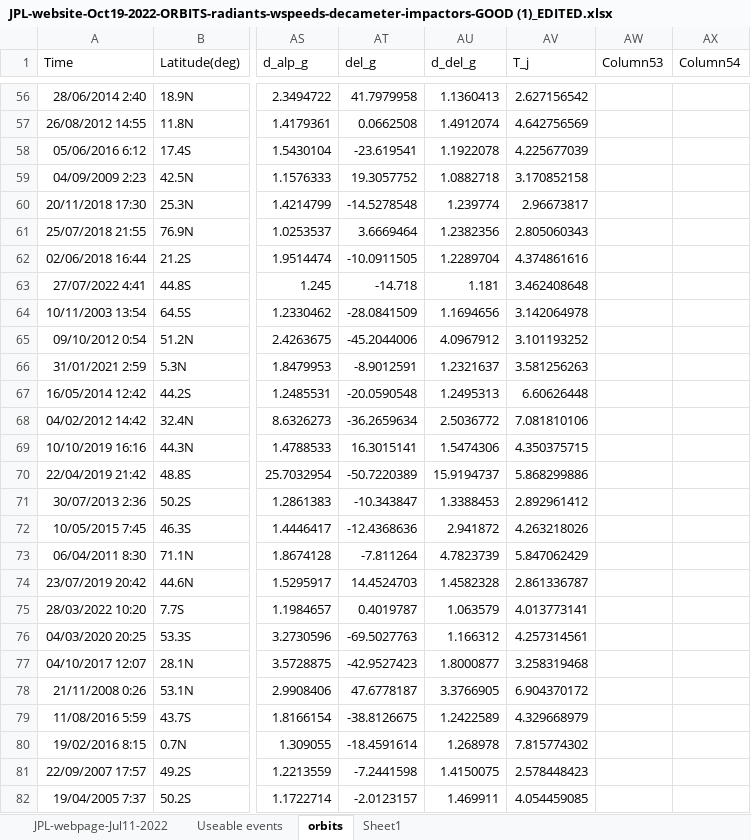
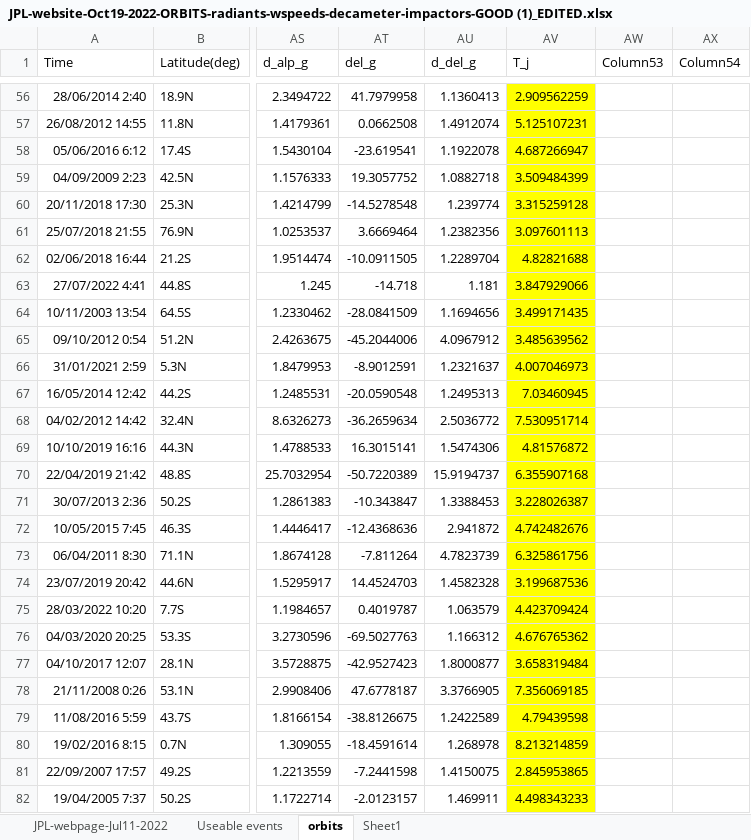
Before and after one commit to ia-chow/Thesis, an Excel workbook: JPL-website-Oct19-2022-ORBITS-radiants-wspeeds-decameter-impactors-GOOD (1)_EDITED.xlsx, sheet orbits, drawn as a sheet; only a part is shown, gaps mark what is left out; values as stored, in another font and other column widths than the file's, no borders; table styles not drawn; the diff covers the shown part only; the diff names each change by its address in the sheet, - before the commit and + after, or states it on an @@ line.

```diff
--- a/JPL-website-Oct19-2022-ORBITS-radiants-wspeeds-decameter-impactors-GOOD (1)_EDITED.xlsx (sheet orbits)
+++ b/JPL-website-Oct19-2022-ORBITS-radiants-wspeeds-decameter-impactors-GOOD (1)_EDITED.xlsx (sheet orbits)
-AV56:AV82 fill: none
+AV56:AV82 fill: #FFFF00
-AV56 (T_j): 2.627156542
+AV56 (T_j): 2.909562259
-AV57 (T_j): 4.642756569
+AV57 (T_j): 5.125107231
-AV58 (T_j): 4.225677039
+AV58 (T_j): 4.687266947
-AV59 (T_j): 3.170852158
+AV59 (T_j): 3.509484399
-AV60 (T_j): 2.96673817
+AV60 (T_j): 3.315259128
-AV61 (T_j): 2.805060343
+AV61 (T_j): 3.097601113
-AV62 (T_j): 4.374861616
+AV62 (T_j): 4.82821688
-AV63 (T_j): 3.462408648
+AV63 (T_j): 3.847929066
-AV64 (T_j): 3.142064978
+AV64 (T_j): 3.499171435
-AV65 (T_j): 3.101193252
+AV65 (T_j): 3.485639562
-AV66 (T_j): 3.581256263
+AV66 (T_j): 4.007046973
-AV67 (T_j): 6.60626448
+AV67 (T_j): 7.03460945
-AV68 (T_j): 7.081810106
+AV68 (T_j): 7.530951714
-AV69 (T_j): 4.350375715
+AV69 (T_j): 4.81576872
-AV70 (T_j): 5.868299886
+AV70 (T_j): 6.355907168
-AV71 (T_j): 2.892961412
+AV71 (T_j): 3.228026387
-AV72 (T_j): 4.263218026
+AV72 (T_j): 4.742482676
-AV73 (T_j): 5.847062429
+AV73 (T_j): 6.325861756
-AV74 (T_j): 2.861336787
+AV74 (T_j): 3.199687536
-AV75 (T_j): 4.013773141
+AV75 (T_j): 4.423709424
-AV76 (T_j): 4.257314561
+AV76 (T_j): 4.676765362
-AV77 (T_j): 3.258319468
+AV77 (T_j): 3.658319484
-AV78 (T_j): 6.904370172
+AV78 (T_j): 7.356069185
-AV79 (T_j): 4.329668979
+AV79 (T_j): 4.79439598
-AV80 (T_j): 7.815774302
+AV80 (T_j): 8.213214859
-AV81 (T_j): 2.578448423
+AV81 (T_j): 2.845953865
-AV82 (T_j): 4.054459085
+AV82 (T_j): 4.498343233
```
Also changed, not shown: 254 edited cells and cell formats elsewhere in this sheet, formulas that keep their value, 15 other files.
